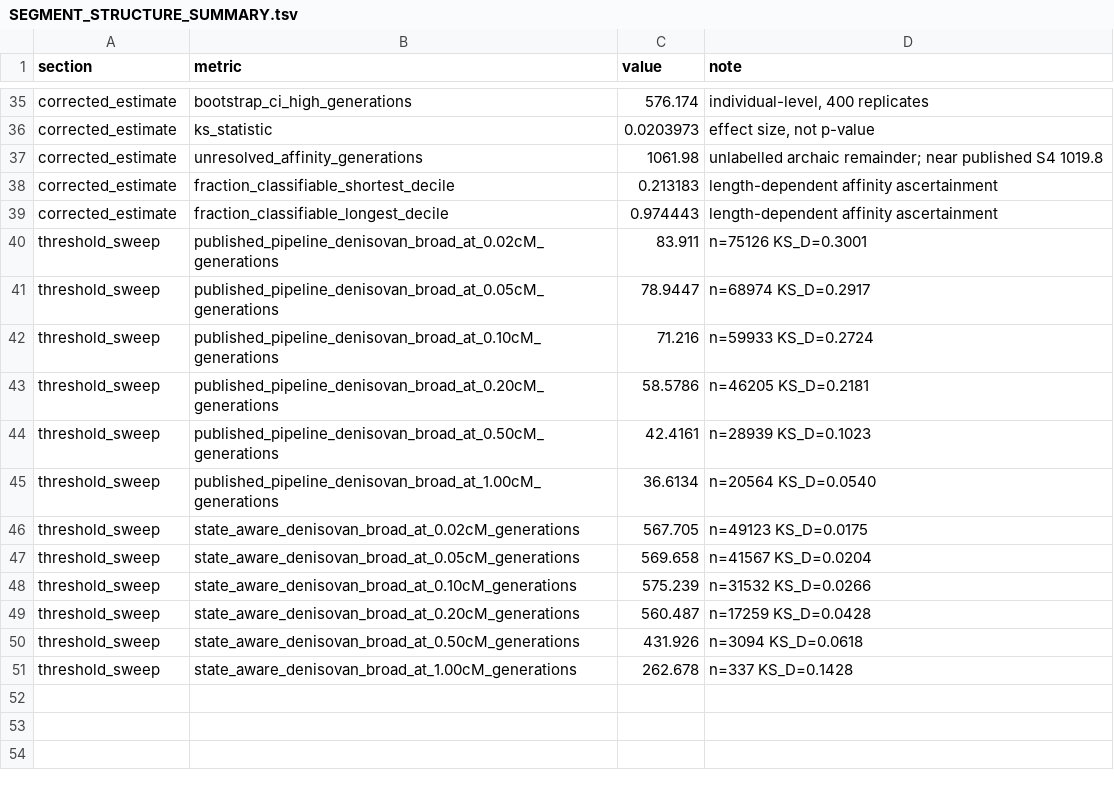
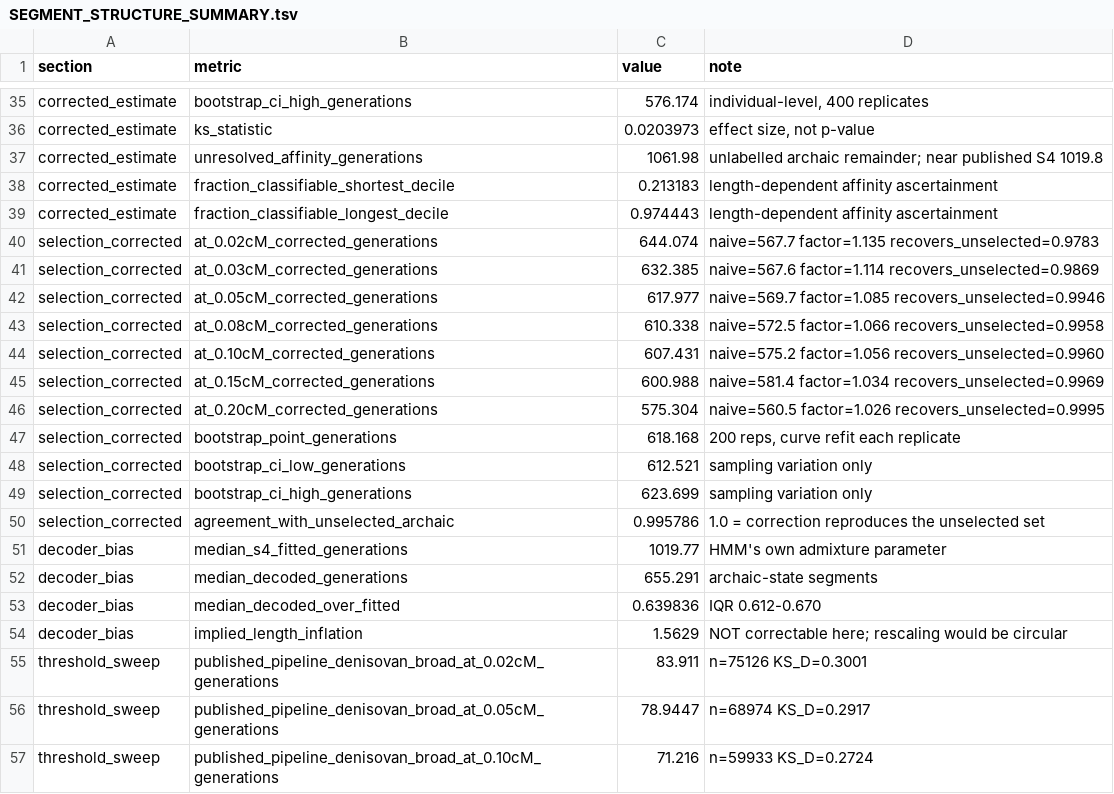
Before and after one commit to bennettek99-spec/Archaic-DNA-processing-pipeline, a TSV file: archaic_admixture_dating/projects/papuan_denisovan_v1/SEGMENT_STRUCTURE_SUMMARY.tsv, drawn as a sheet; only a part is shown, gaps mark what is left out; the shorter side is filled out with more unchanged rows; the diff names each change by its address in the sheet, - before the commit and + after, or states it on an @@ line.

```diff
--- a/archaic_admixture_dating/projects/papuan_denisovan_v1/SEGMENT_STRUCTURE_SUMMARY.tsv
+++ b/archaic_admixture_dating/projects/papuan_denisovan_v1/SEGMENT_STRUCTURE_SUMMARY.tsv
+row 40: selection_corrected | at_0.02cM_corrected_generations | 644.074 | naive=567.7 factor=1.135 recovers_unselected=0.9783
+row 41: selection_corrected | at_0.03cM_corrected_generations | 632.385 | naive=567.6 factor=1.114 recovers_unselected=0.9869
+row 42: selection_corrected | at_0.05cM_corrected_generations | 617.977 | naive=569.7 factor=1.085 recovers_unselected=0.9946
+row 43: selection_corrected | at_0.08cM_corrected_generations | 610.338 | naive=572.5 factor=1.066 recovers_unselected=0.9958
+row 44: selection_corrected | at_0.10cM_corrected_generations | 607.431 | naive=575.2 factor=1.056 recovers_unselected=0.9960
+row 45: selection_corrected | at_0.15cM_corrected_generations | 600.988 | naive=581.4 factor=1.034 recovers_unselected=0.9969
+row 46: selection_corrected | at_0.20cM_corrected_generations | 575.304 | naive=560.5 factor=1.026 recovers_unselected=0.9995
+row 47: selection_corrected | bootstrap_point_generations | 618.168 | 200 reps, curve refit each replicate
+row 48: selection_corrected | bootstrap_ci_low_generations | 612.521 | sampling variation only
+row 49: selection_corrected | bootstrap_ci_high_generations | 623.699 | sampling variation only
+row 50: selection_corrected | agreement_with_unselected_archaic | 0.995786 | 1.0 = correction reproduces the unselected set
+row 51: decoder_bias | median_s4_fitted_generations | 1019.77 | HMM's own admixture parameter
+row 52: decoder_bias | median_decoded_generations | 655.291 | archaic-state segments
+row 53: decoder_bias | median_decoded_over_fitted | 0.639836 | IQR 0.612-0.670
+row 54: decoder_bias | implied_length_inflation | 1.5629 | NOT correctable here; rescaling would be circular
```
Also changed, not shown: 3 other files.
